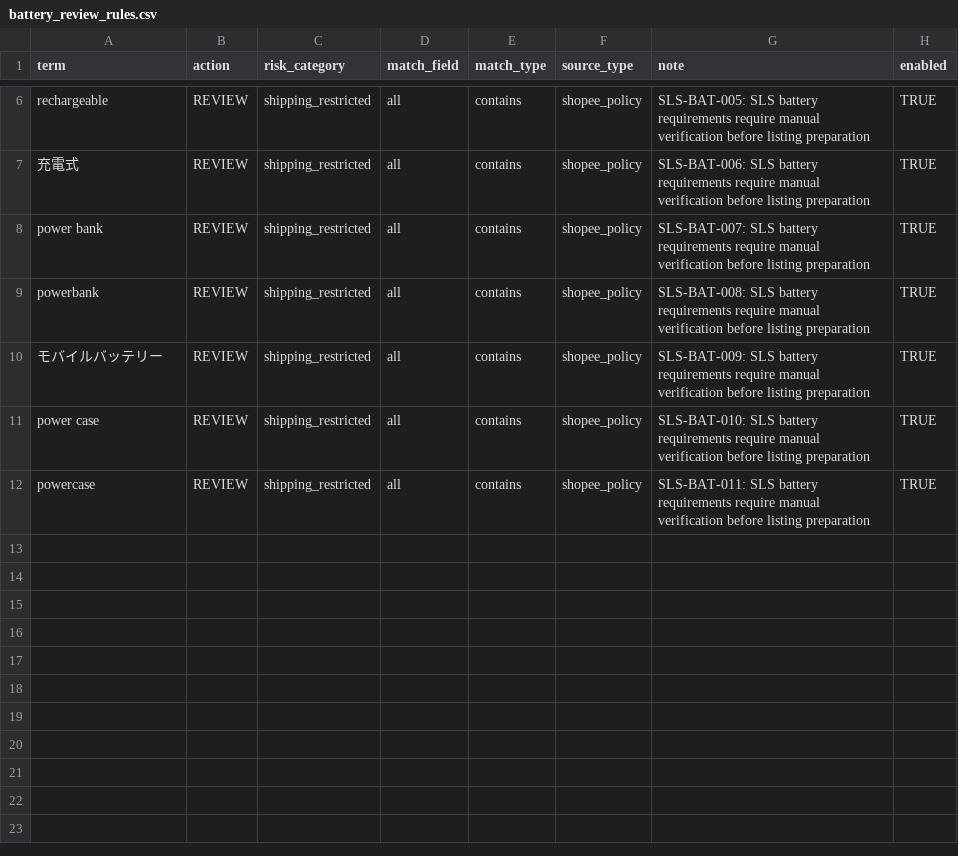
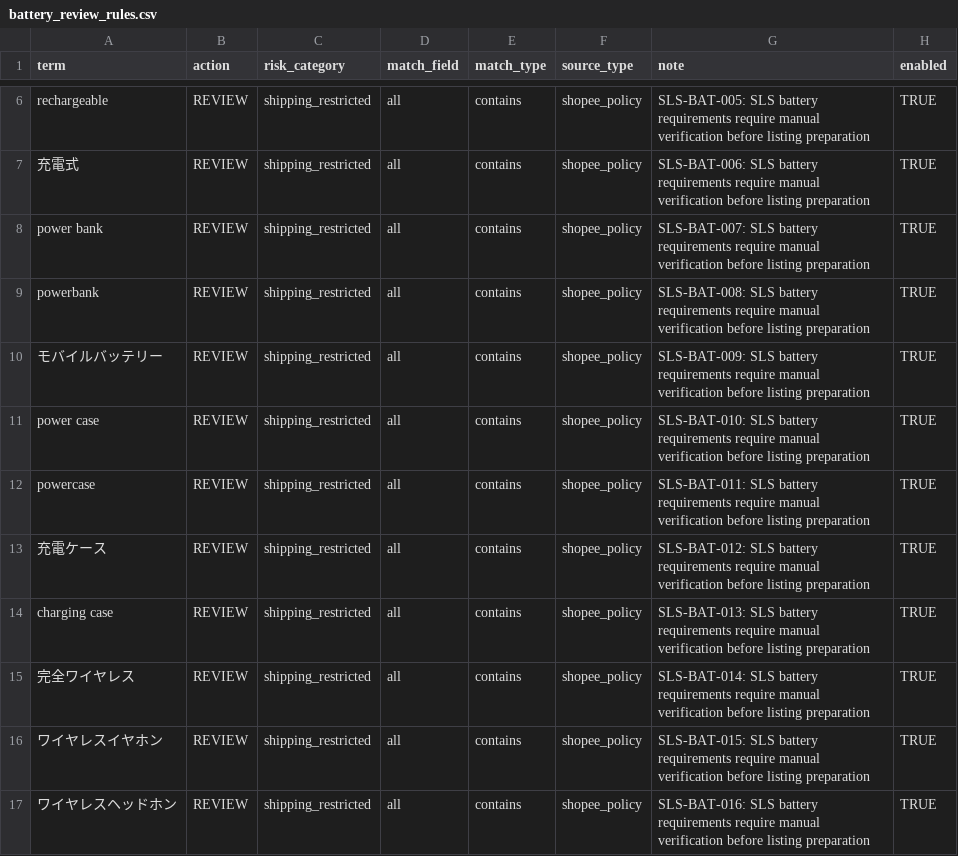
Before and after one commit to hagiwara777/shopee-expansion-tool, a CSV file: guardrails/sls_shared/battery_review_rules.csv, drawn as a sheet; only a part is shown, gaps mark what is left out; the diff names each change by its address in the sheet, - before the commit and + after, or states it on an @@ line.

Commit message:
fix: strengthen shared battery review with five specific phrases

```diff
--- a/guardrails/sls_shared/battery_review_rules.csv
+++ b/guardrails/sls_shared/battery_review_rules.csv
+row 13: 充電ケース | REVIEW | shipping_restricted | all | contains | shopee_policy | SLS-BAT-012: SLS battery requirements require manual verification before listing preparation | TRUE
+row 14: charging case | REVIEW | shipping_restricted | all | contains | shopee_policy | SLS-BAT-013: SLS battery requirements require manual verification before listing preparation | TRUE
+row 15: 完全ワイヤレス | REVIEW | shipping_restricted | all | contains | shopee_policy | SLS-BAT-014: SLS battery requirements require manual verification before listing preparation | TRUE
+row 16: ワイヤレスイヤホン | REVIEW | shipping_restricted | all | contains | shopee_policy | SLS-BAT-015: SLS battery requirements require manual verification before listing preparation | TRUE
+row 17: ワイヤレスヘッドホン | REVIEW | shipping_restricted | all | contains | shopee_policy | SLS-BAT-016: SLS battery requirements require manual verification before listing preparation | TRUE
```
Also changed, not shown: 7 other files.
